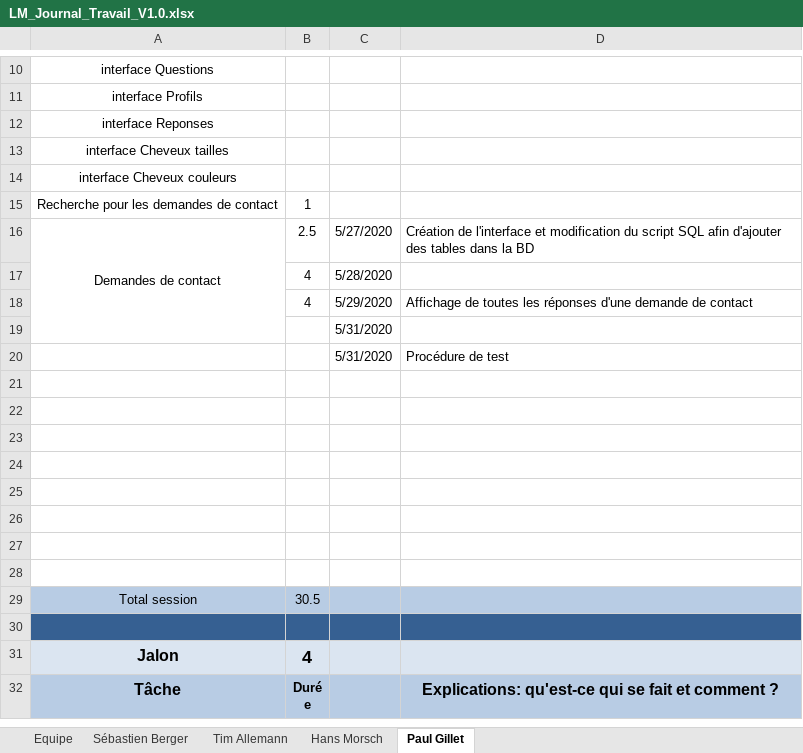
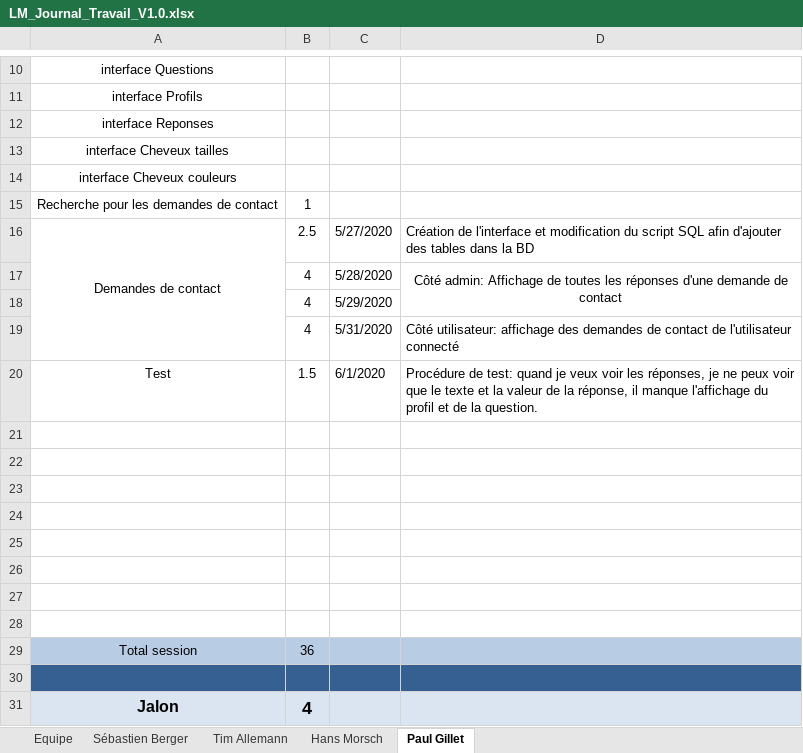
Before and after one commit to Zibeug/Love-Mirroring, an Excel workbook: LM_Journal_Travail_V1.0.xlsx, sheet Paul Gillet, drawn as a sheet; only a part is shown, gaps mark what is left out; the shorter side is filled out with more unchanged rows; values as stored, in another font and other column widths than the file's, no borders; removed rows and columns are numbered as before the commit, all else as after; the diff names each change by its address in the sheet, - before the commit and + after, or states it on an @@ line.

Commit message:
Test Paul + maj journal de travail

```diff
--- a/LM_Journal_Travail_V1.0.xlsx (sheet Paul Gillet)
+++ b/LM_Journal_Travail_V1.0.xlsx (sheet Paul Gillet)
+row 17:  | 4 | 5/28/2020 | Côté admin: Affichage de toutes les réponses d'une demande de contact
-C18: 5/28/2020
+C18: 5/29/2020
-C19: 5/29/2020
+C19: 5/31/2020
-D19: Affichage de toutes les réponses d'une demande de contact
+D19: Côté utilisateur: affichage des demandes de contact de l'utilisateur connecté
-row 19:  |  | 5/31/2020
-row 20:  |  | 5/31/2020 | Procédure de test
+row 20: Test | 1.5 | 6/1/2020 | Procédure de test: quand je veux voir les réponses, je ne peux voir que le texte et la valeur de la réponse, il manque l'affichage du profil et de la question.
-B29: 30.5
+B29: 36
```
Also changed, not shown: 2 other files.
